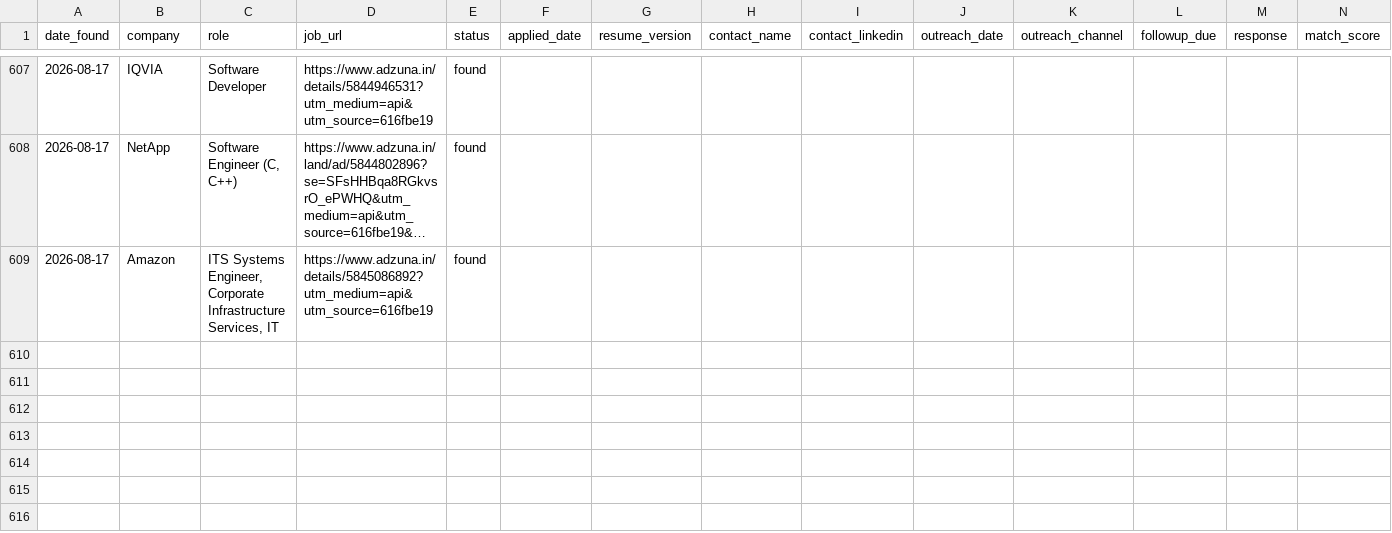
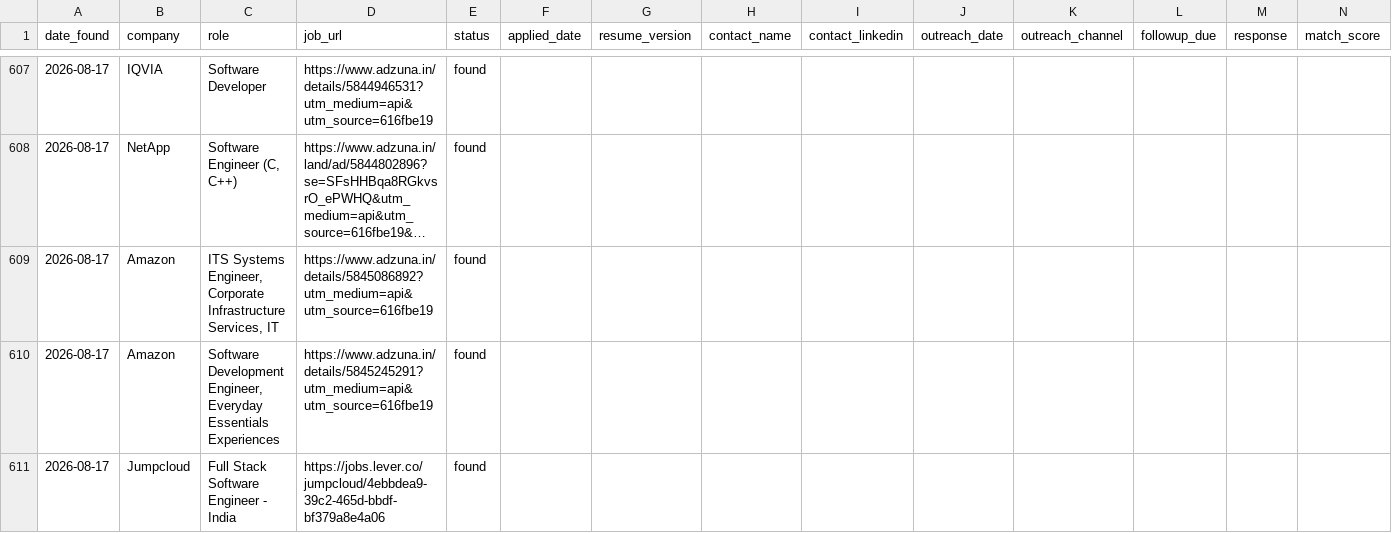
Before and after one commit to gopalverma416/jobhunt-autopilot, a CSV file: tracker.csv, drawn as a sheet; only a part is shown, gaps mark what is left out; long unchanged cells end in …; rows hold the shown columns only; the diff names each change by its address in the sheet, - before the commit and + after, or states it on an @@ line.

```diff
--- a/tracker.csv
+++ b/tracker.csv
+row 610: 2026-08-17 | Amazon | Software Development Engineer, Everyday Essentials Experiences | https://www.adzuna.in/details/5845245291?utm_medium=api&utm_source=616fbe19 | found
+row 611: 2026-08-17 | Jumpcloud | Full Stack Software Engineer - India | https://jobs.lever.co/jumpcloud/4ebbdea9-39c2-465d-bbdf-bf379a8e4a06 | found
```
Also changed, not shown: rejected_log.csv, 2 other files.
